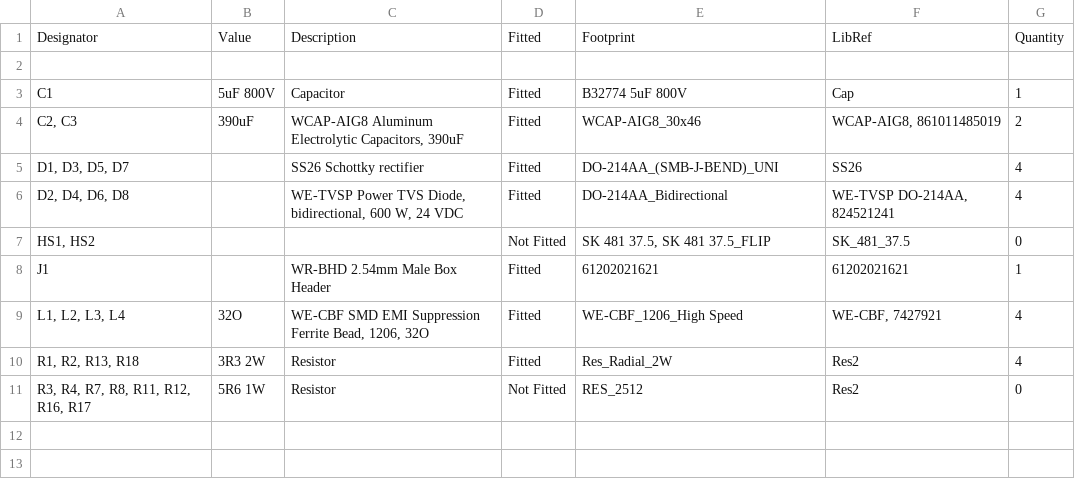
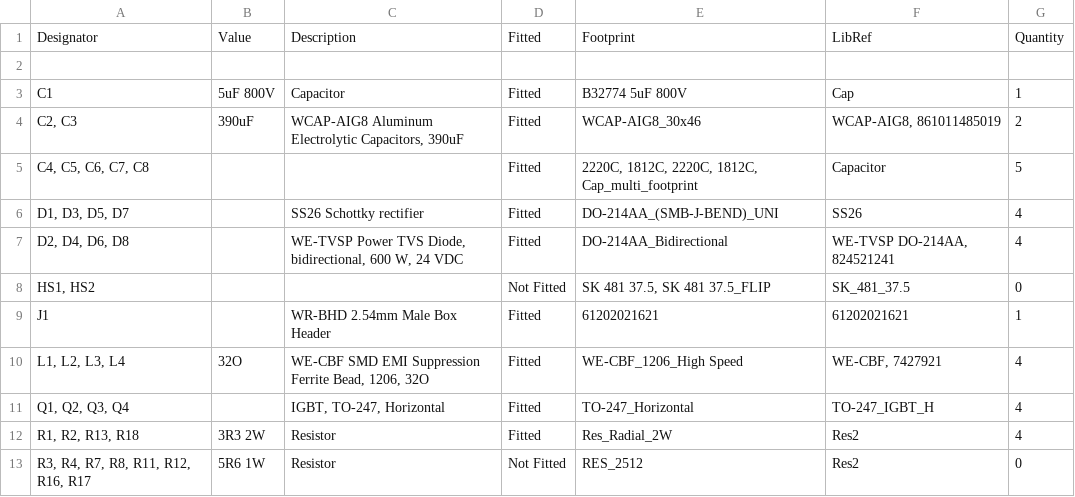
Before and after one commit to Hydron-4hv/IGBT_half_bridge, a CSV file: Reference Outputs/Schematic & BoM/BoM CSV-IGBT_half_bridge(DUAL_BRIDGE_THD_Rg_HORIZONTAL_IGBT).csv, drawn as a sheet.

Commit message:
Add files via upload
Add decoupling capacitors, fix missing footprints, increase creepage distances

```diff
--- a/Reference Outputs/Schematic & BoM/BoM CSV-IGBT_half_bridge(DUAL_BRIDGE_THD_Rg_HORIZONTAL_IGBT).csv
+++ b/Reference Outputs/Schematic & BoM/BoM CSV-IGBT_half_bridge(DUAL_BRIDGE_THD_Rg_HORIZONTAL_IGBT).csv
@@ -4,2 +4,3 @@ Designator,Value,Description,Fitted,Footprint,LibRef,Quantity
 "C2, C3","390uF","WCAP-AIG8 Aluminum Electrolytic Capacitors, 390uF","Fitted","WCAP-AIG8_30x46","WCAP-AIG8, 861011485019","2"
+"C4, C5, C6, C7, C8","","","Fitted","2220C, 1812C, 2220C, 1812C, Cap_multi_footprint","Capacitor","5"
 "D1, D3, D5, D7","","SS26 Schottky rectifier","Fitted","DO-214AA_(SMB-J-BEND)_UNI","SS26","4"
@@ -9,2 +10,3 @@ Designator,Value,Description,Fitted,Footprint,LibRef,Quantity
 "L1, L2, L3, L4","32O","WE-CBF SMD EMI Suppression Ferrite Bead, 1206, 32O","Fitted","WE-CBF_1206_High Speed","WE-CBF, 7427921","4"
+"Q1, Q2, Q3, Q4","","IGBT, TO-247, Horizontal","Fitted","TO-247_Horizontal","TO-247_IGBT_H","4"
 "R1, R2, R13, R18","3R3 2W","Resistor","Fitted","Res_Radial_2W","Res2","4"
```
Also changed, not shown: Reference Outputs/Schematic & BoM/BoM CSV-IGBT_half_bridge(DUAL_BRIDGE_THD_Rg).csv, Reference Outputs/Schematic & BoM/BoM CSV-IGBT_half_bridge(SINGLE_BRIDGE_SMD_Rg_NO_ELEC).csv, 38 other files.
